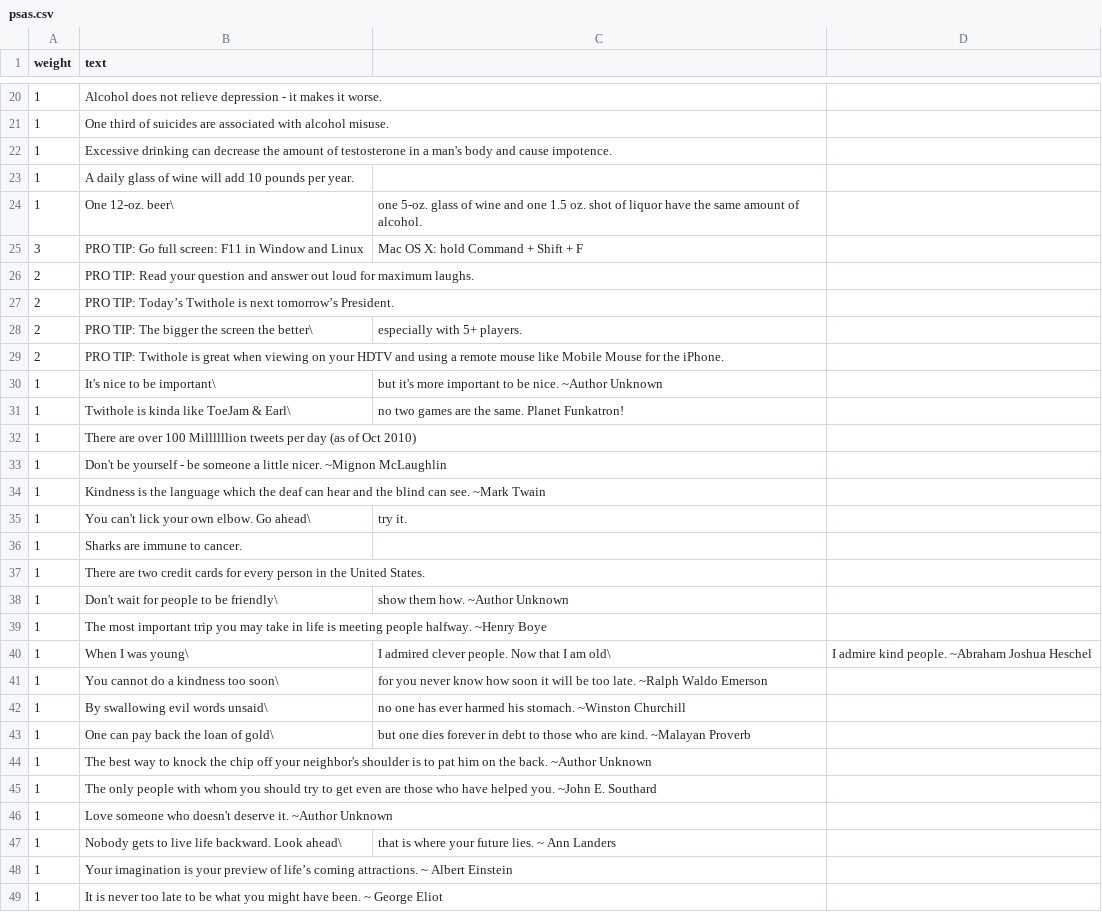
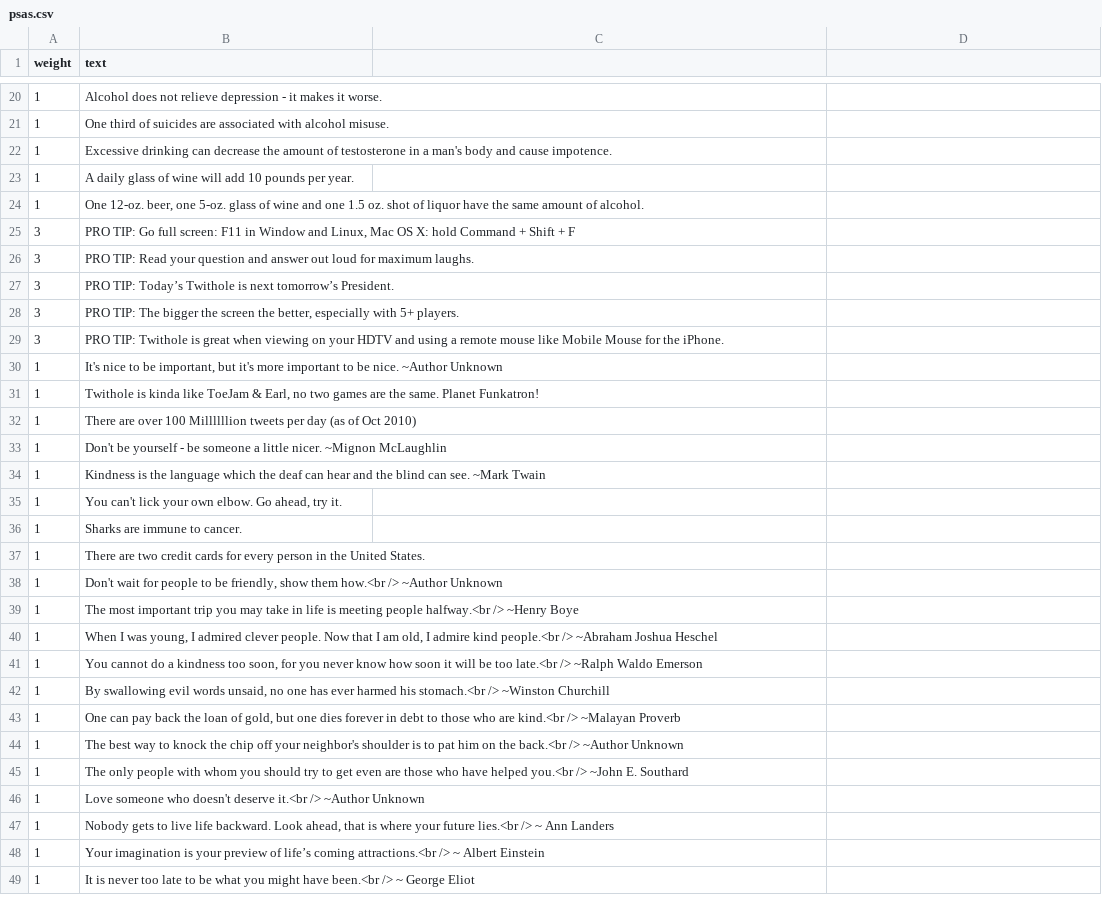
Before and after one commit to jwoertink/rr10-team-208, a CSV file: db/data/psas.csv, drawn as a sheet; only a part is shown, gaps mark what is left out; the diff covers the shown part only.

```diff
--- a/db/data/psas.csv
+++ b/db/data/psas.csv
@@ -24,8 +24,8 @@ weight,text
-1, One 12-oz. beer\, one 5-oz. glass of wine and one 1.5 oz. shot of liquor have the same amount of alcohol.
-3, PRO TIP: Go full screen: F11 in Window and Linux, Mac OS X: hold Command + Shift + F
-2, PRO TIP: Read your question and answer out loud for maximum laughs.
-2, PRO TIP: Today’s Twithole is next tomorrow’s President.
-2, PRO TIP: The bigger the screen the better\, especially with 5+ players.
-2, PRO TIP: Twithole is great when viewing on your HDTV and using a remote mouse like Mobile Mouse for the iPhone.
-1, It's nice to be important\, but it's more important to be nice. ~Author Unknown
-1, Twithole is kinda like ToeJam & Earl\, no two games are the same. Planet Funkatron!
+1,"One 12-oz. beer, one 5-oz. glass of wine and one 1.5 oz. shot of liquor have the same amount of alcohol."
+3,"PRO TIP: Go full screen: F11 in Window and Linux, Mac OS X: hold Command + Shift + F"
+3,"PRO TIP: Read your question and answer out loud for maximum laughs."
+3,"PRO TIP: Today’s Twithole is next tomorrow’s President."
+3,"PRO TIP: The bigger the screen the better, especially with 5+ players."
+3,"PRO TIP: Twithole is great when viewing on your HDTV and using a remote mouse like Mobile Mouse for the iPhone."
+1,"It's nice to be important, but it's more important to be nice. ~Author Unknown"
+1,"Twithole is kinda like ToeJam & Earl, no two games are the same. Planet Funkatron!"
@@ -35 +35 @@ weight,text
-1, You can't lick your own elbow. Go ahead\, try it.
+1,"You can't lick your own elbow. Go ahead, try it."
@@ -38,12 +38,12 @@ weight,text
-1, Don't wait for people to be friendly\, show them how.  ~Author Unknown
-1, The most important trip you may take in life is meeting people halfway.  ~Henry Boye
-1, When I was young\, I admired clever people.  Now that I am old\, I admire kind people.  ~Abraham Joshua Heschel
-1, You cannot do a kindness too soon\, for you never know how soon it will be too late.  ~Ralph Waldo Emerson
-1, By swallowing evil words unsaid\, no one has ever harmed his stomach.  ~Winston Churchill
-1, One can pay back the loan of gold\, but one dies forever in debt to those who are kind.  ~Malayan Proverb
-1, The best way to knock the chip off your neighbor's shoulder is to pat him on the back.  ~Author Unknown
-1, The only people with whom you should try to get even are those who have helped you.  ~John E. Southard
-1, Love someone who doesn't deserve it.  ~Author Unknown
-1, Nobody gets to live life backward. Look ahead\, that is where your future lies. ~ Ann Landers
-1, Your imagination is your preview of life’s coming attractions. ~ Albert Einstein
-1, It is never too late to be what you might have been. ~ George Eliot
+1,"Don't wait for people to be friendly, show them how.<br />  ~Author Unknown"
+1,"The most important trip you may take in life is meeting people halfway.<br />  ~Henry Boye"
+1,"When I was young, I admired clever people.  Now that I am old, I admire kind people.<br />  ~Abraham Joshua Heschel"
+1,"You cannot do a kindness too soon, for you never know how soon it will be too late.<br />  ~Ralph Waldo Emerson"
+1,"By swallowing evil words unsaid, no one has ever harmed his stomach.<br />  ~Winston Churchill"
+1,"One can pay back the loan of gold, but one dies forever in debt to those who are kind.<br />  ~Malayan Proverb"
+1,"The best way to knock the chip off your neighbor's shoulder is to pat him on the back.<br />  ~Author Unknown"
+1,"The only people with whom you should try to get even are those who have helped you.<br />  ~John E. Southard"
+1,"Love someone who doesn't deserve it.<br />  ~Author Unknown"
+1,"Nobody gets to live life backward. Look ahead, that is where your future lies.<br /> ~ Ann Landers"
+1,"Your imagination is your preview of life’s coming attractions.<br /> ~ Albert Einstein"
+1,"It is never too late to be what you might have been.<br /> ~ George Eliot"
```
Also changed, not shown: 5 added rows, 5 removed rows and 9 edited cells elsewhere in this file, 1 other file.
